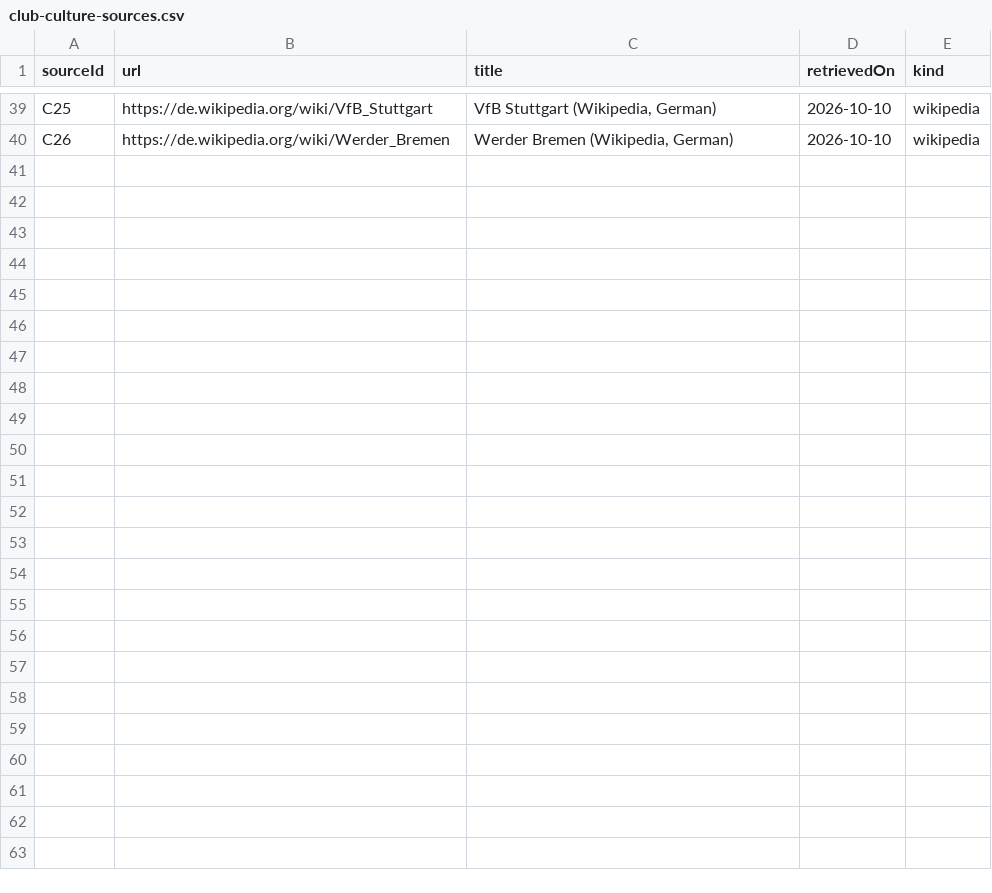
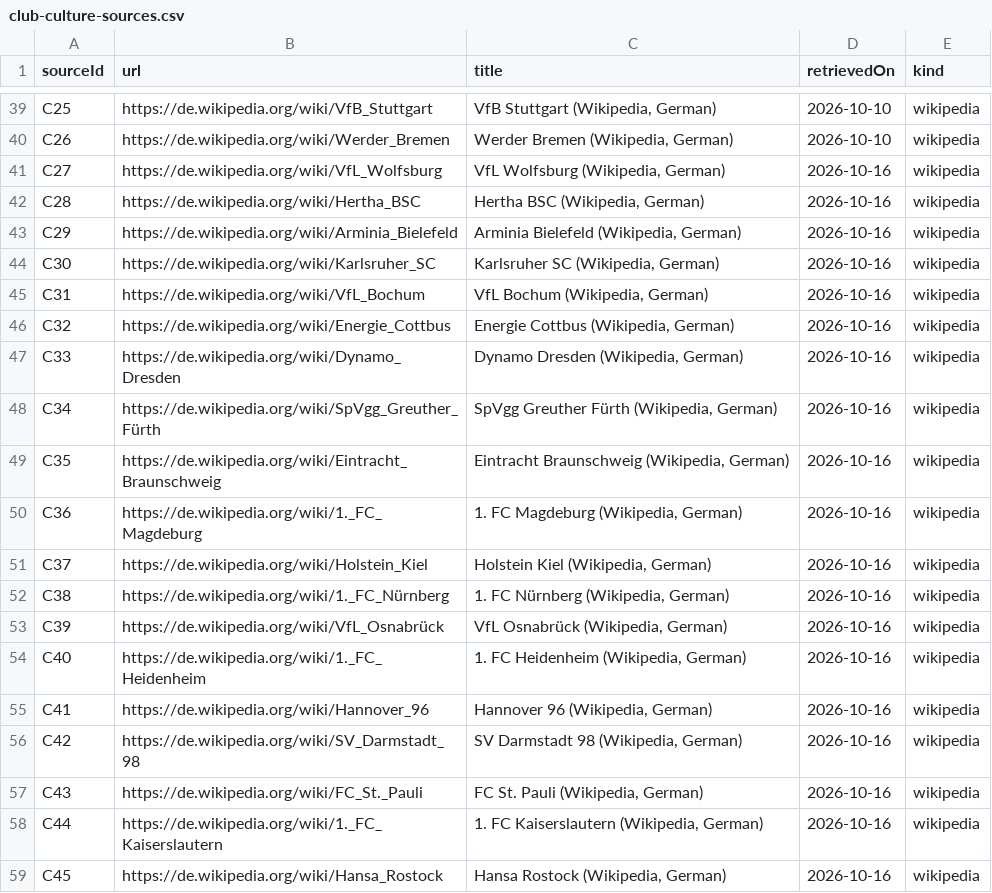
Before and after one commit to AlexGrozavul/Football, a CSV file: data/club-culture-sources.csv, drawn as a sheet; only a part is shown, gaps mark what is left out; the diff covers the shown part only.

```diff
--- a/data/club-culture-sources.csv
+++ b/data/club-culture-sources.csv
@@ -40 +40,20 @@ C25,https://de.wikipedia.org/wiki/VfB_Stuttgart,"VfB Stuttgart (Wikipedia, Germa
 C26,https://de.wikipedia.org/wiki/Werder_Bremen,"Werder Bremen (Wikipedia, German)",2026-10-10,wikipedia
+C27,https://de.wikipedia.org/wiki/VfL_Wolfsburg,"VfL Wolfsburg (Wikipedia, German)",2026-10-16,wikipedia
+C28,https://de.wikipedia.org/wiki/Hertha_BSC,"Hertha BSC (Wikipedia, German)",2026-10-16,wikipedia
+C29,https://de.wikipedia.org/wiki/Arminia_Bielefeld,"Arminia Bielefeld (Wikipedia, German)",2026-10-16,wikipedia
+C30,https://de.wikipedia.org/wiki/Karlsruher_SC,"Karlsruher SC (Wikipedia, German)",2026-10-16,wikipedia
+C31,https://de.wikipedia.org/wiki/VfL_Bochum,"VfL Bochum (Wikipedia, German)",2026-10-16,wikipedia
+C32,https://de.wikipedia.org/wiki/Energie_Cottbus,"Energie Cottbus (Wikipedia, German)",2026-10-16,wikipedia
+C33,https://de.wikipedia.org/wiki/Dynamo_Dresden,"Dynamo Dresden (Wikipedia, German)",2026-10-16,wikipedia
+C34,https://de.wikipedia.org/wiki/SpVgg_Greuther_Fürth,"SpVgg Greuther Fürth (Wikipedia, German)",2026-10-16,wikipedia
+C35,https://de.wikipedia.org/wiki/Eintracht_Braunschweig,"Eintracht Braunschweig (Wikipedia, German)",2026-10-16,wikipedia
+C36,https://de.wikipedia.org/wiki/1._FC_Magdeburg,"1. FC Magdeburg (Wikipedia, German)",2026-10-16,wikipedia
+C37,https://de.wikipedia.org/wiki/Holstein_Kiel,"Holstein Kiel (Wikipedia, German)",2026-10-16,wikipedia
+C38,https://de.wikipedia.org/wiki/1._FC_Nürnberg,"1. FC Nürnberg (Wikipedia, German)",2026-10-16,wikipedia
+C39,https://de.wikipedia.org/wiki/VfL_Osnabrück,"VfL Osnabrück (Wikipedia, German)",2026-10-16,wikipedia
+C40,https://de.wikipedia.org/wiki/1._FC_Heidenheim,"1. FC Heidenheim (Wikipedia, German)",2026-10-16,wikipedia
+C41,https://de.wikipedia.org/wiki/Hannover_96,"Hannover 96 (Wikipedia, German)",2026-10-16,wikipedia
+C42,https://de.wikipedia.org/wiki/SV_Darmstadt_98,"SV Darmstadt 98 (Wikipedia, German)",2026-10-16,wikipedia
+C43,https://de.wikipedia.org/wiki/FC_St._Pauli,"FC St. Pauli (Wikipedia, German)",2026-10-16,wikipedia
+C44,https://de.wikipedia.org/wiki/1._FC_Kaiserslautern,"1. FC Kaiserslautern (Wikipedia, German)",2026-10-16,wikipedia
+C45,https://de.wikipedia.org/wiki/Hansa_Rostock,"Hansa Rostock (Wikipedia, German)",2026-10-16,wikipedia
```
Also changed, not shown: 17 added rows elsewhere in this file, 2 other files.
